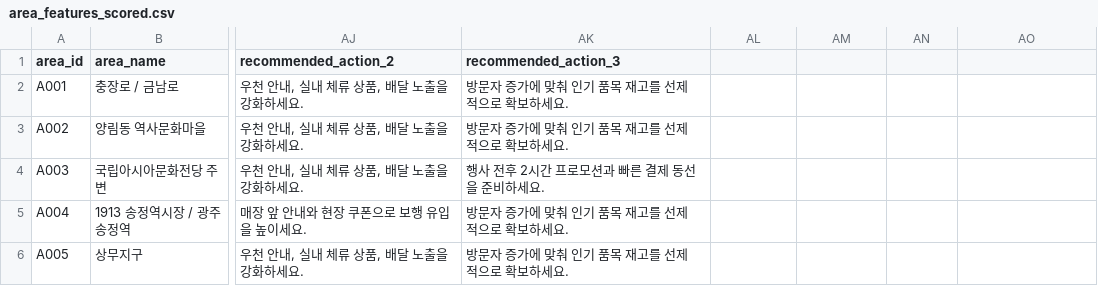
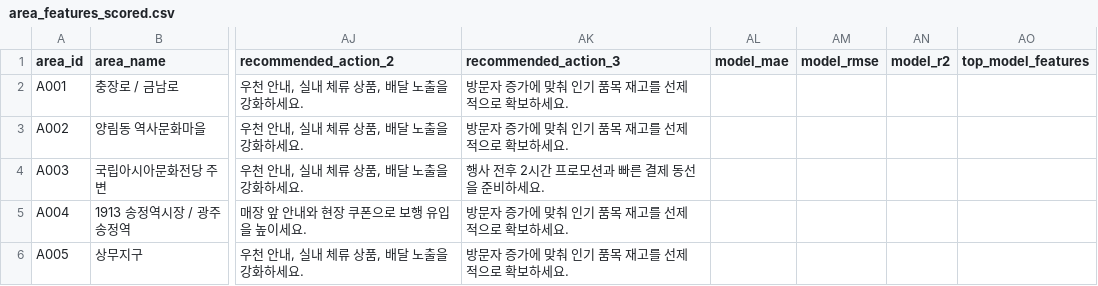
Before and after one commit to choihyungyu0/gwangju-demand-copilot, a CSV file: data/processed/area_features_scored.csv, drawn as a sheet; only a part is shown, gaps mark what is left out; the diff names each change by its address in the sheet, - before the commit and + after, or states it on an @@ line.

```diff
--- a/data/processed/area_features_scored.csv
+++ b/data/processed/area_features_scored.csv
-AL1: (empty)
+AL1: model_mae
-AM1: (empty)
+AM1: model_rmse
-AN1: (empty)
+AN1: model_r2
-AO1: (empty)
+AO1: top_model_features
```
Also changed, not shown: 13 other files.
